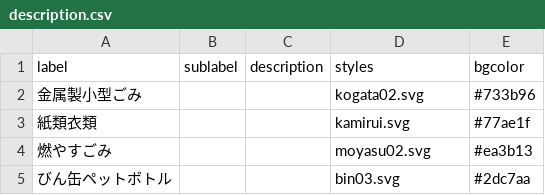
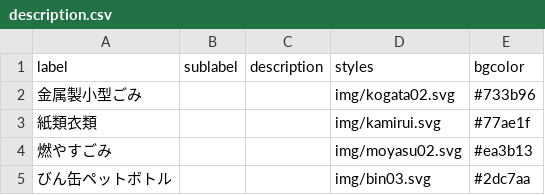
Before and after one commit to codeforamagasaki/5374, a CSV file: data/description.csv, drawn as a sheet.

Commit message:
Update description.csv

```diff
--- a/data/description.csv
+++ b/data/description.csv
@@ -1,5 +1,5 @@
 label,sublabel,description,styles,bgcolor
-金属製小型ごみ,,,kogata02.svg,#733b96
-紙類衣類,,,kamirui.svg,#77ae1f
-燃やすごみ,,,moyasu02.svg,#ea3b13
-びん缶ペットボトル,,,bin03.svg,#2dc7aa
+金属製小型ごみ,,,img/kogata02.svg,#733b96
+紙類衣類,,,img/kamirui.svg,#77ae1f
+燃やすごみ,,,img/moyasu02.svg,#ea3b13
+びん缶ペットボトル,,,img/bin03.svg,#2dc7aa
```
